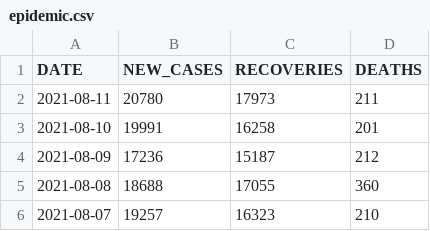
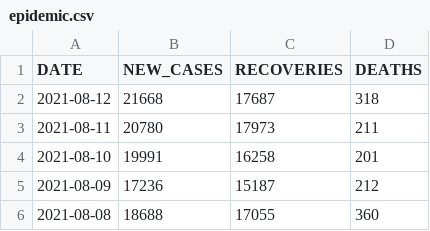
Before and after one commit to daniellim051000/MYCovid, a CSV file: data/epidemic.csv, drawn as a sheet; only a part is shown; the shorter side is filled out with more unchanged rows; the diff names each change by its address in the sheet, - before the commit and + after, or states it on an @@ line.

Commit message:
Update epidemic 2021-08-12

```diff
--- a/data/epidemic.csv
+++ b/data/epidemic.csv
+row 2: 2021-08-12 | 21668 | 17687 | 318
```
